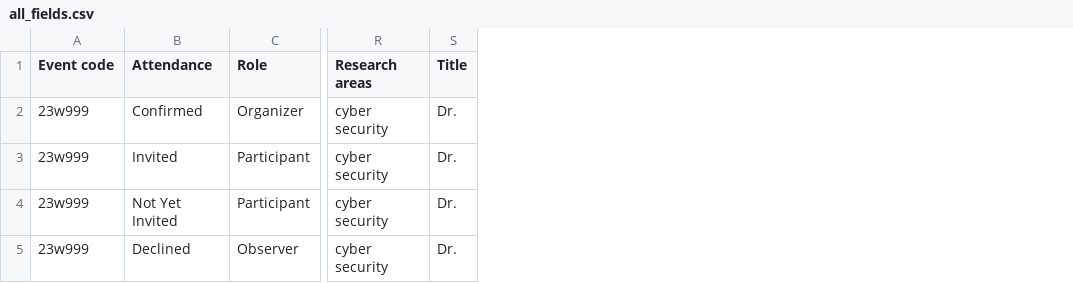
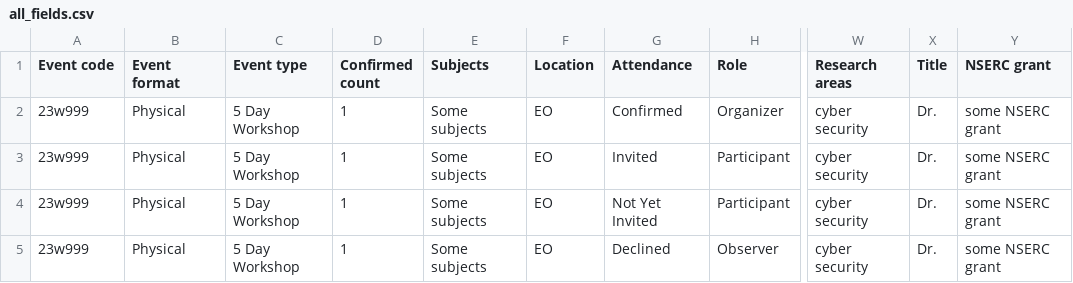
Before and after one commit to birs-math/workshops, a CSV file: spec/files/reports/all_fields.csv, drawn as a sheet; only a part is shown, gaps mark what is left out; the diff names each change by its address in the sheet, - before the commit and + after, or states it on an @@ line.

Commit message:
Add more fields to events report

```diff
--- a/spec/files/reports/all_fields.csv
+++ b/spec/files/reports/all_fields.csv
+column B (Event format), rows 2-5: all Physical
+column C (Event type), rows 2-5: all 5 Day Workshop
+column D (Confirmed count), rows 2-5: all 1
+column E (Subjects), rows 2-5: all Some subjects
+column F (Location), rows 2-5: all EO
+column Y (NSERC grant), rows 2-5: all some NSERC grant
```
Also changed, not shown: 7 other files.
